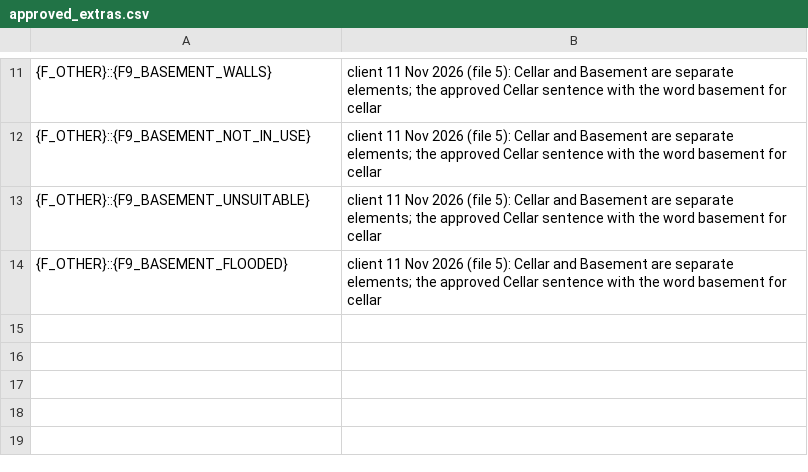
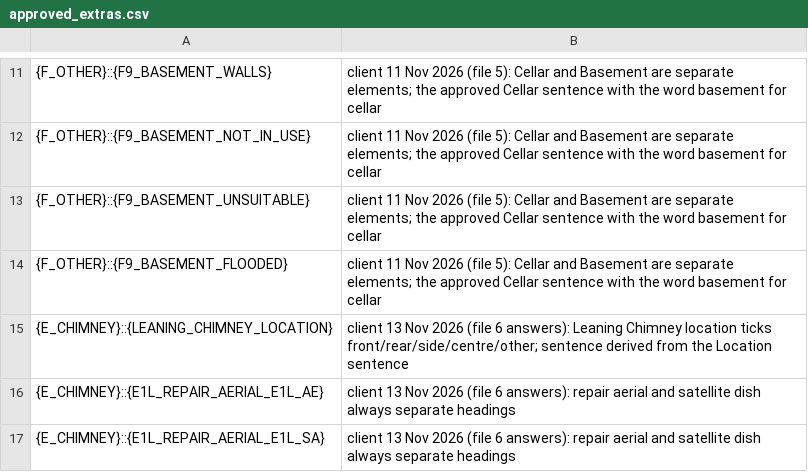
Before and after one commit to Anwaaralikhan550/survey-scriber, a CSV file: tool/phrase_audit/verbatim/approved_extras.csv, drawn as a sheet; only a part is shown, gaps mark what is left out; the diff names each change by its address in the sheet, - before the commit and + after, or states it on an @@ line.

```diff
--- a/tool/phrase_audit/verbatim/approved_extras.csv
+++ b/tool/phrase_audit/verbatim/approved_extras.csv
+row 15: {E_CHIMNEY}::{LEANING_CHIMNEY_LOCATION} | client 13 Nov 2026 (file 6 answers): Leaning Chimney location ticks front/rear/side/centre/other; sentence derived from the Location sentence
+row 16: {E_CHIMNEY}::{E1L_REPAIR_AERIAL_E1L_AE} | client 13 Nov 2026 (file 6 answers): repair aerial and satellite dish always separate headings
+row 17: {E_CHIMNEY}::{E1L_REPAIR_AERIAL_E1L_SA} | client 13 Nov 2026 (file 6 answers): repair aerial and satellite dish always separate headings
```
Also changed, not shown: tool/phrase_audit/verbatim/ledger.csv, tool/phrase_audit/verbatim/ledger_decisions.csv, 15 other files.
